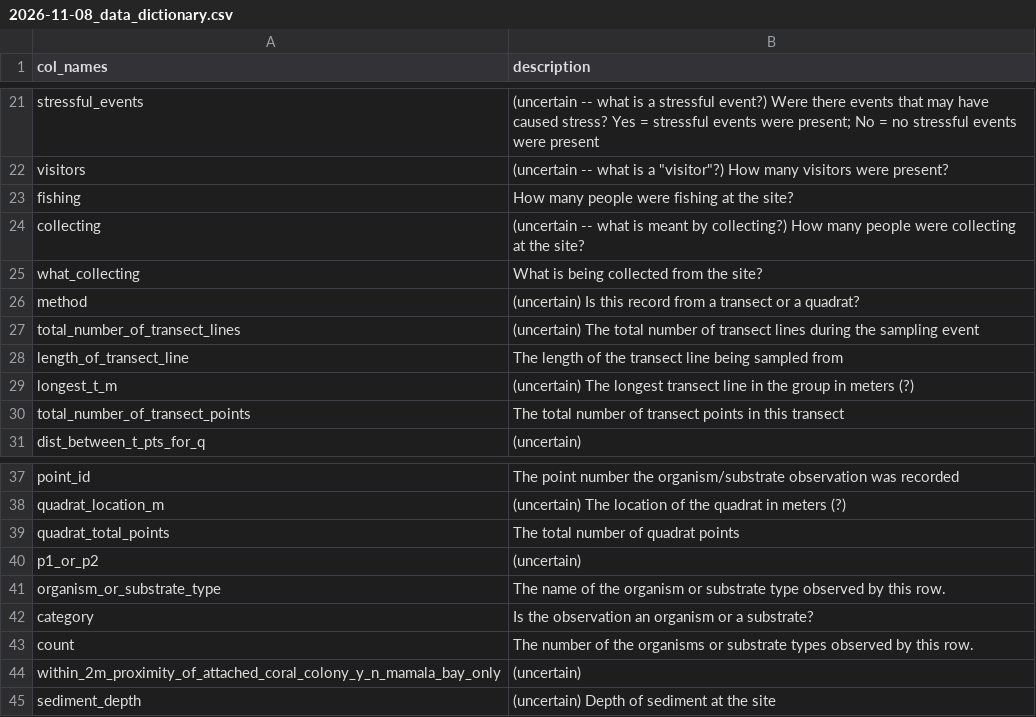
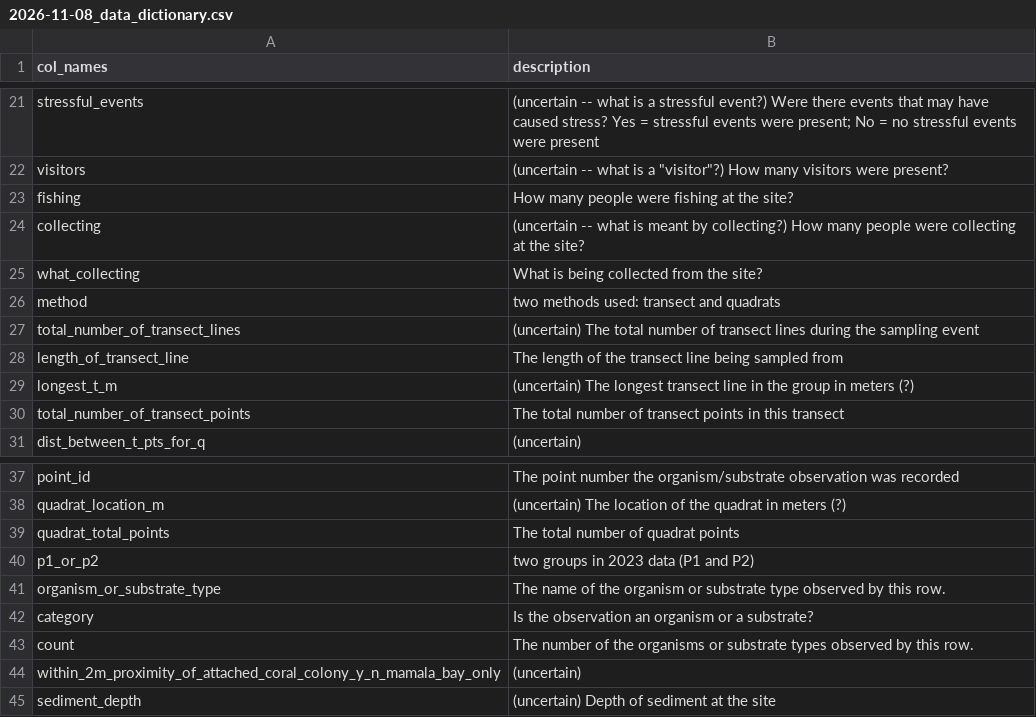
Before and after one commit to OCN-682-UH/GroupD_AI_Data_Sprint, a CSV file: Kat/OPIHI_Project/Outputs/2026-11-08_data_dictionary.csv, drawn as a sheet; only a part is shown, gaps mark what is left out.

Commit message:
Update 2026-11-08_data_dictionary.csv

```diff
--- a/Kat/OPIHI_Project/Outputs/2026-11-08_data_dictionary.csv
+++ b/Kat/OPIHI_Project/Outputs/2026-11-08_data_dictionary.csv
@@ -25,3 +25,3 @@ collecting,(uncertain -- what is meant by collecting?) How many people were coll
 what_collecting,What is being collected from the site?
-method,(uncertain) Is this record from a transect or a quadrat?
+method, two methods used: transect and quadrats
 total_number_of_transect_lines,(uncertain) The total number of transect lines during the sampling event
@@ -39,3 +39,3 @@ quadrat_location_m,(uncertain) The location of the quadrat in meters (?)
 quadrat_total_points,The total number of quadrat points
-p1_or_p2,(uncertain)
+p1_or_p2,two groups in 2023 data (P1 and P2)
 organism_or_substrate_type,The name of the organism or substrate type observed by this row.
```
